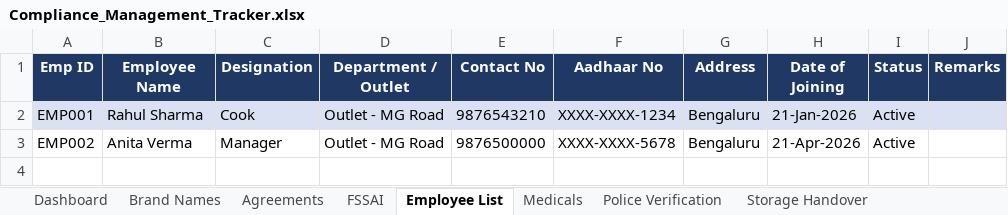
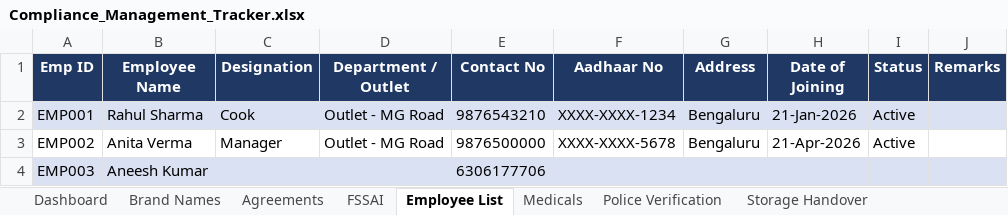
Before and after one commit to ShivanshPande19/etl_excel, an Excel workbook: Compliance_Management_Tracker.xlsx, sheet Employee List, drawn as a sheet; values as stored, in another font and other column widths than the file's, no borders; the diff names each change by its address in the sheet, - before the commit and + after, or states it on an @@ line.

Commit message:
Add employee Aneesh Kumar (EMP003) to Employee List

```diff
--- a/Compliance_Management_Tracker.xlsx (sheet Employee List)
+++ b/Compliance_Management_Tracker.xlsx (sheet Employee List)
+row 4: EMP003 | Aneesh Kumar |  |  | 6306177706
```
